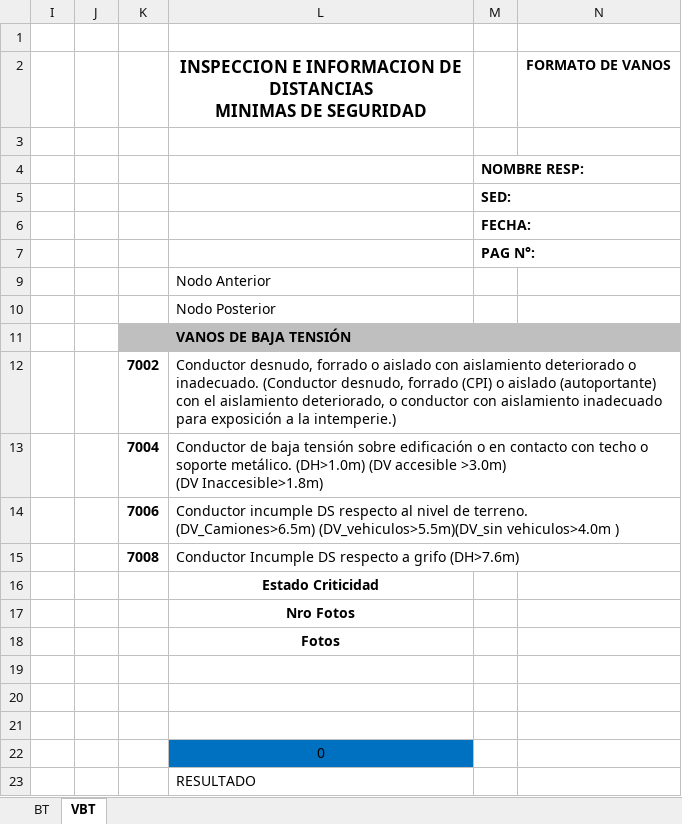
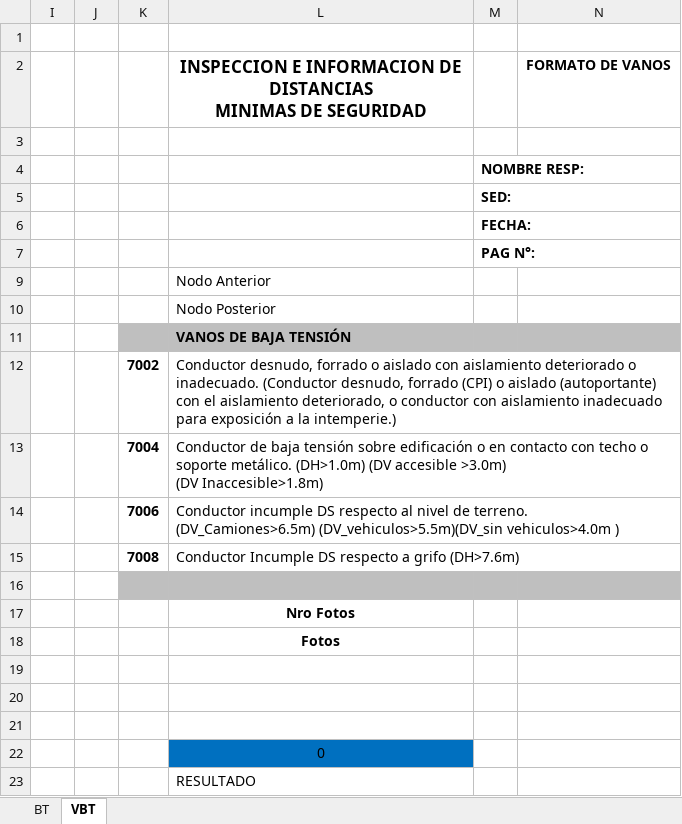
Before and after one commit to jordansalas447/api-Sigre, an Excel workbook: Reporte/ReportesSigre.xlsx, sheet VBT, drawn as a sheet; values as stored, in another font and other column widths than the file's, no borders; the diff names each change by its address in the sheet, - before the commit and + after, or states it on an @@ line.

```diff
--- a/Reporte/ReportesSigre.xlsx (sheet VBT)
+++ b/Reporte/ReportesSigre.xlsx (sheet VBT)
-K16:N16 fill: none
+K16:N16 fill: #BFBFBF
-L16: Estado Criticidad
+L16: (empty)
```
Also changed, not shown: sheet BT, 7 other files.
